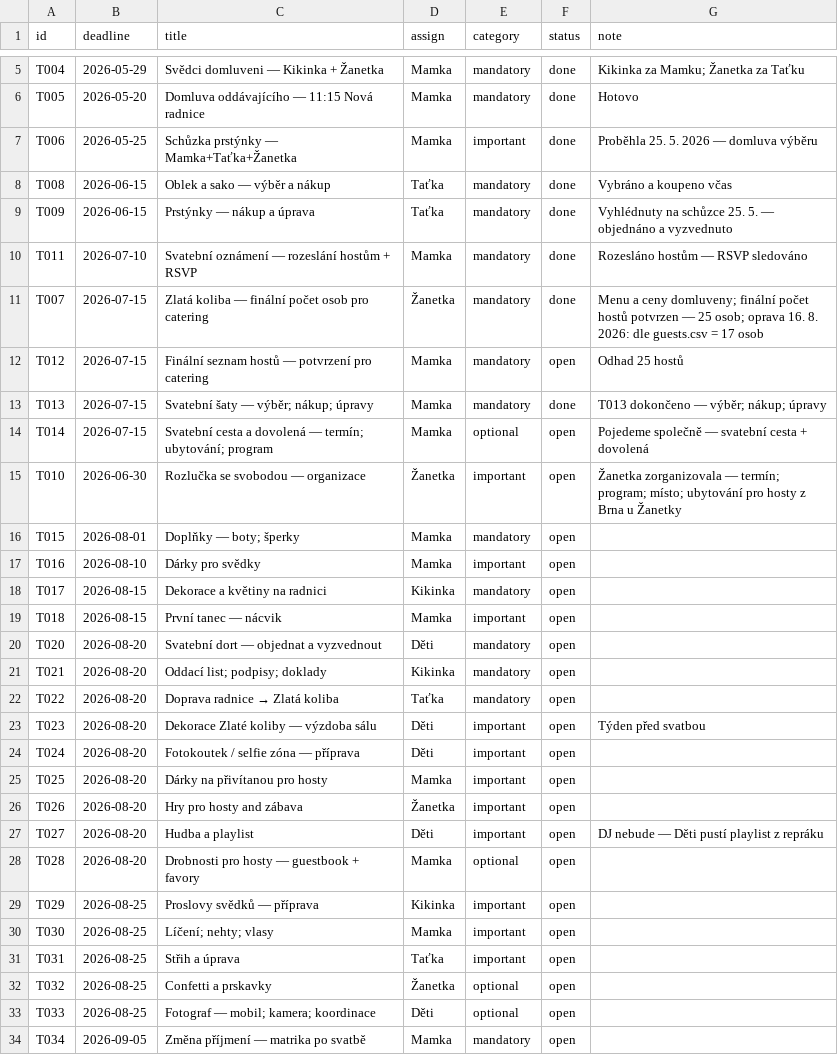
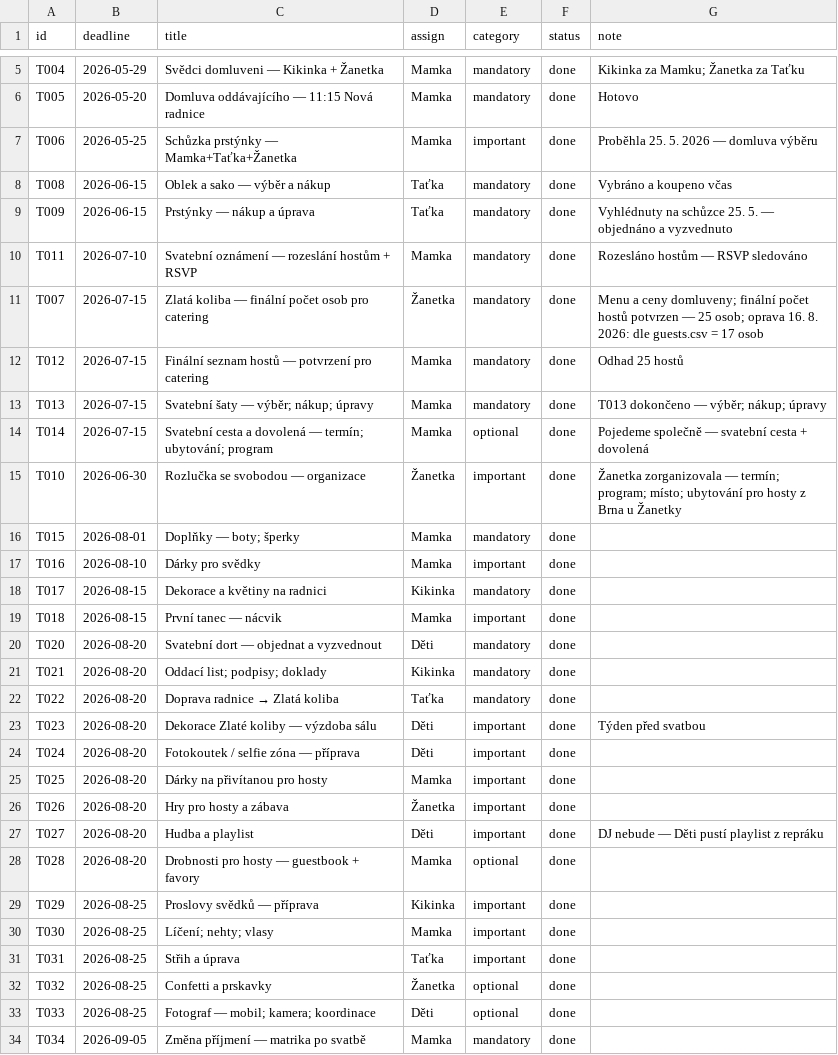
Before and after one commit to martinpaprcka77/PaprckoviSvatba2026, a CSV file: data/tasks.csv, drawn as a sheet; only a part is shown, gaps mark what is left out.

Commit message:
feat(site): post-wedding close-out — all tasks done, archive pre-wedding pages, thanks landing
- tasks.csv: 33/33 done (22 open -> done); Czech typo fix T026
- sync.json + README + PRD regenerated to 33/33 / 0 open
- index.html: Czech post-wedding thanks landing, count-up since ceremony date
  (tasks/upcoming removed)
- deploy.yml: publish only index.html + planner.html; index_june/karaoke/
  landing/tests stay in repo but no longer served

```diff
--- a/data/tasks.csv
+++ b/data/tasks.csv
@@ -11,24 +11,24 @@ T011,2026-07-10,Svatební oznámení — rozeslání hostům + RSVP,Mamka,mandat
 T007,2026-07-15,Zlatá koliba — finální počet osob pro catering,Žanetka,mandatory,done,Menu a ceny domluveny; finální počet hostů potvrzen — 25 osob; oprava 16. 8. 2026: dle guests.csv = 17 osob
-T012,2026-07-15,Finální seznam hostů — potvrzení pro catering,Mamka,mandatory,open,Odhad 25 hostů
+T012,2026-07-15,Finální seznam hostů — potvrzení pro catering,Mamka,mandatory,done,Odhad 25 hostů
 T013,2026-07-15,Svatební šaty — výběr; nákup; úpravy,Mamka,mandatory,done,T013 dokončeno — výběr; nákup; úpravy
-T014,2026-07-15,Svatební cesta a dovolená — termín; ubytování; program,Mamka,optional,open,Pojedeme společně — svatební cesta + dovolená
-T010,2026-06-30,Rozlučka se svobodou — organizace,Žanetka,important,open,Žanetka zorganizovala — termín; program; místo; ubytování pro hosty z Brna u Žanetky
-T015,2026-08-01,Doplňky — boty; šperky,Mamka,mandatory,open,
-T016,2026-08-10,Dárky pro svědky,Mamka,important,open,
-T017,2026-08-15,Dekorace a květiny na radnici,Kikinka,mandatory,open,
-T018,2026-08-15,První tanec — nácvik,Mamka,important,open,
-T020,2026-08-20,Svatební dort — objednat a vyzvednout,Děti,mandatory,open,
-T021,2026-08-20,Oddací list; podpisy; doklady,Kikinka,mandatory,open,
-T022,2026-08-20,Doprava radnice → Zlatá koliba,Taťka,mandatory,open,
-T023,2026-08-20,Dekorace Zlaté koliby — výzdoba sálu,Děti,important,open,Týden před svatbou
-T024,2026-08-20,Fotokoutek / selfie zóna — příprava,Děti,important,open,
-T025,2026-08-20,Dárky na přivítanou pro hosty,Mamka,important,open,
-T026,2026-08-20,Hry pro hosty and zábava,Žanetka,important,open,
-T027,2026-08-20,Hudba a playlist,Děti,important,open,DJ nebude — Děti pustí playlist z repráku
-T028,2026-08-20,Drobnosti pro hosty — guestbook + favory,Mamka,optional,open,
-T029,2026-08-25,Proslovy svědků — příprava,Kikinka,important,open,
-T030,2026-08-25,Líčení; nehty; vlasy,Mamka,important,open,
-T031,2026-08-25,Střih a úprava,Taťka,important,open,
-T032,2026-08-25,Confetti a prskavky,Žanetka,optional,open,
-T033,2026-08-25,Fotograf — mobil; kamera; koordinace,Děti,optional,open,
-T034,2026-09-05,Změna příjmení — matrika po svatbě,Mamka,mandatory,open,
+T014,2026-07-15,Svatební cesta a dovolená — termín; ubytování; program,Mamka,optional,done,Pojedeme společně — svatební cesta + dovolená
+T010,2026-06-30,Rozlučka se svobodou — organizace,Žanetka,important,done,Žanetka zorganizovala — termín; program; místo; ubytování pro hosty z Brna u Žanetky
+T015,2026-08-01,Doplňky — boty; šperky,Mamka,mandatory,done,
+T016,2026-08-10,Dárky pro svědky,Mamka,important,done,
+T017,2026-08-15,Dekorace a květiny na radnici,Kikinka,mandatory,done,
+T018,2026-08-15,První tanec — nácvik,Mamka,important,done,
+T020,2026-08-20,Svatební dort — objednat a vyzvednout,Děti,mandatory,done,
+T021,2026-08-20,Oddací list; podpisy; doklady,Kikinka,mandatory,done,
+T022,2026-08-20,Doprava radnice → Zlatá koliba,Taťka,mandatory,done,
+T023,2026-08-20,Dekorace Zlaté koliby — výzdoba sálu,Děti,important,done,Týden před svatbou
+T024,2026-08-20,Fotokoutek / selfie zóna — příprava,Děti,important,done,
+T025,2026-08-20,Dárky na přivítanou pro hosty,Mamka,important,done,
+T026,2026-08-20,Hry pro hosty a zábava,Žanetka,important,done,
+T027,2026-08-20,Hudba a playlist,Děti,important,done,DJ nebude — Děti pustí playlist z repráku
+T028,2026-08-20,Drobnosti pro hosty — guestbook + favory,Mamka,optional,done,
+T029,2026-08-25,Proslovy svědků — příprava,Kikinka,important,done,
+T030,2026-08-25,Líčení; nehty; vlasy,Mamka,important,done,
+T031,2026-08-25,Střih a úprava,Taťka,important,done,
+T032,2026-08-25,Confetti a prskavky,Žanetka,optional,done,
+T033,2026-08-25,Fotograf — mobil; kamera; koordinace,Děti,optional,done,
+T034,2026-09-05,Změna příjmení — matrika po svatbě,Mamka,mandatory,done,
```
Also changed, not shown: 5 other files.
